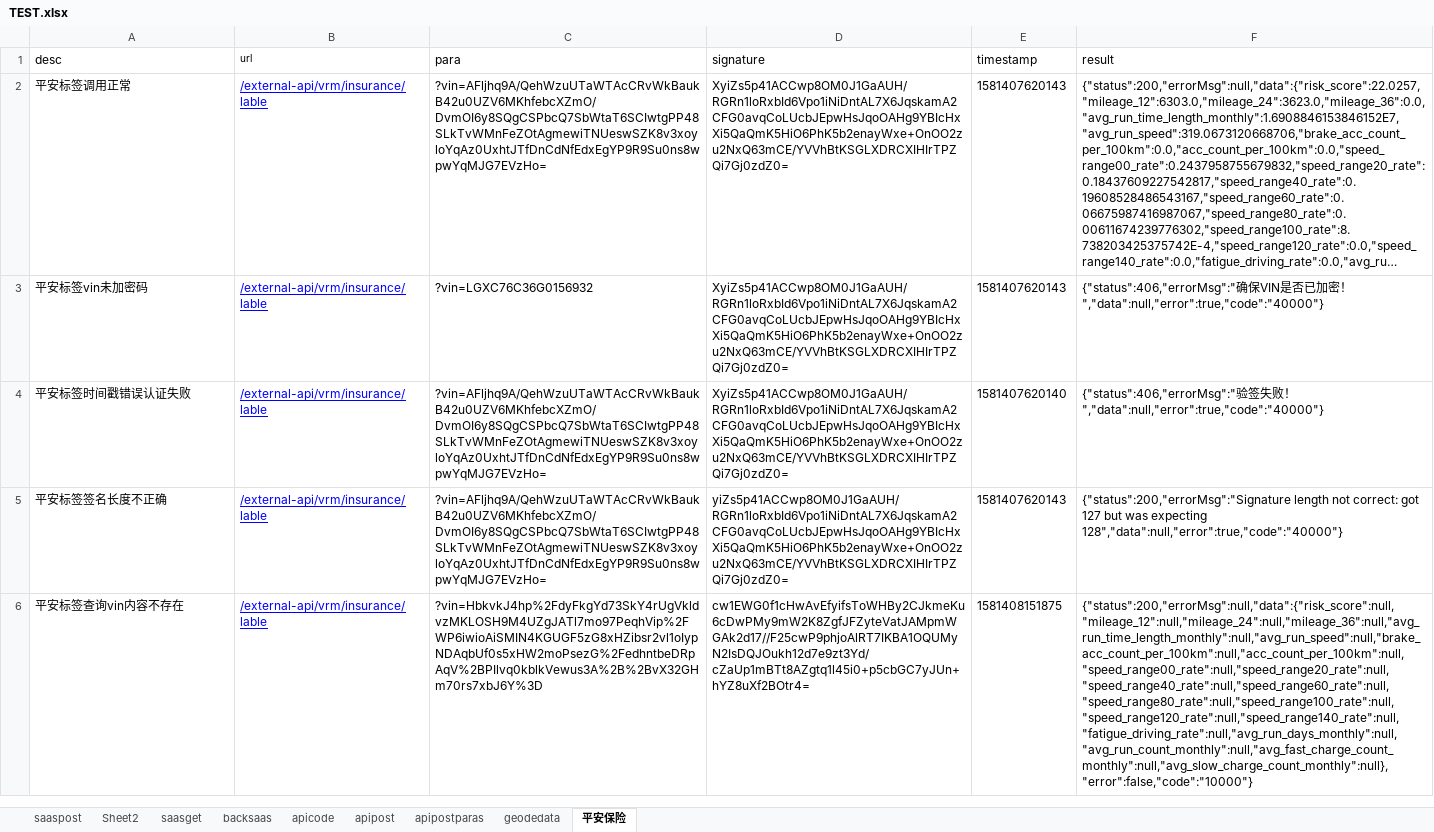
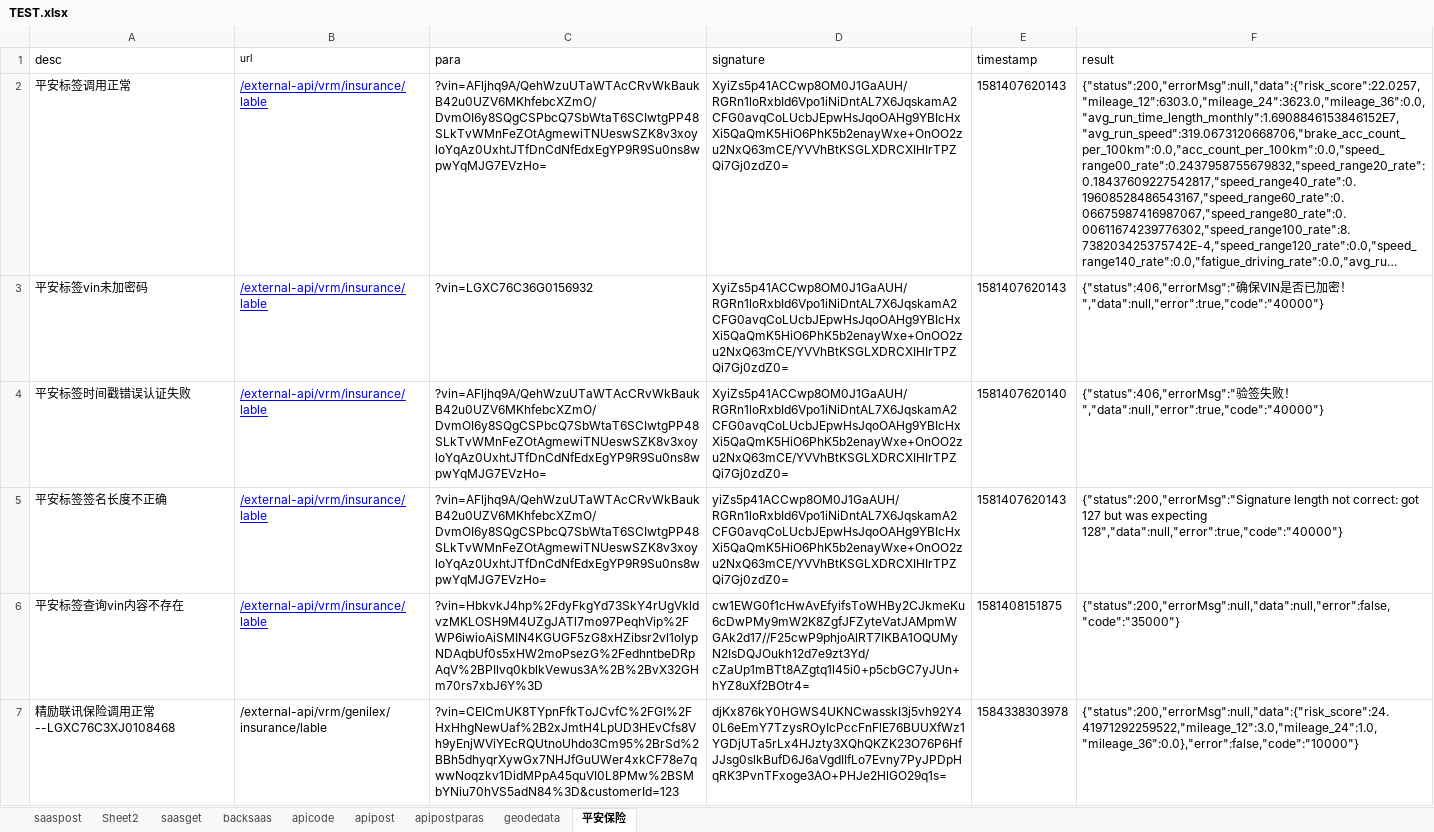
Before and after one commit to erichg001/apitest, an Excel workbook: src/main/resources/TEST.xlsx, sheet 平安保险, drawn as a sheet; only a part is shown; long unchanged cells end in …; values as stored, in another font and other column widths than the file's, no borders; the diff covers the shown part only; the diff names each change by its address in the sheet, - before the commit and + after, or states it on an @@ line.

```diff
--- a/src/main/resources/TEST.xlsx (sheet 平安保险)
+++ b/src/main/resources/TEST.xlsx (sheet 平安保险)
-F6 (result): {"status":200,"errorMsg":null,"data":{"risk_score":null,"mileage_12":null,"mileage_24":null,"mileage_36":null,"avg_run_time_length_monthly":null,"avg_run_speed":null,"brake_acc_count_per_100km":null,"acc_count_per_100km":null,"speed_range00_rate":null,"speed_range20_rate":null,"speed_range40_rate":null,"speed_range60_rate":null,"speed_range80_rate":null,"speed_range100_rate":null,"speed_range120_rate":null,"speed_range140_rate":null,"fatigue_driving_rate":null,"avg_run_days_monthly":null,"avg_run_count_monthly":null,"avg_fast_charge_count_monthly":null,"avg_slow_charge_count_monthly":null},"error":false,"code":"10000"}
+F6 (result): {"status":200,"errorMsg":null,"data":null,"error":false,"code":"35000"}
+row 7: 精励联讯保险调用正常--LGXC76C3XJ0108468 | /external-api/vrm/genilex/insurance/lable | ?vin=CEICmUK8TYpnFfkToJCvfC%2FGI%2FHxHhgNewUaf%2B2xJmtH4LpUD3HEvCfs8Vh9yEnjWViYEcRQUtnoUhdo3Cm95%2BrSd%2BBh5dhyqrXywGx7NHJfGuUWer4xkCF78e7qwwNoqzkv1DidMPpA45quVI0L8PMw%2BSMbYNiu70hVS5adN84%3D&customerId=123 | djKx876kY0HGWS4UKNCwasskI3j5vh92Y40L6eEmY7TzysROyIcPccFnFlE76BUUXfWz1YGDjUTa5rLx4HJzty3XQhQKZK23O76P6HfJJsg0slkBufD6J6aVgdIIfLo7Evny7PyJPDpHqRK3PvnTFxoge3AO+PHJe2HlGO29q1s= | 1584338303978 | {"status":200,"errorMsg":null,"data":{"risk_score":24.41971292259522,"mileage_12":3.0,"mileage_24":1.0,"mileage_36":0.0},"error":false,"code":"10000"}
```
Also changed, not shown: 3 added rows elsewhere in this sheet, sheet saaspost, sheet backsaas, sheet saasget, target/classes/TEST.xlsx, 32 other files.
